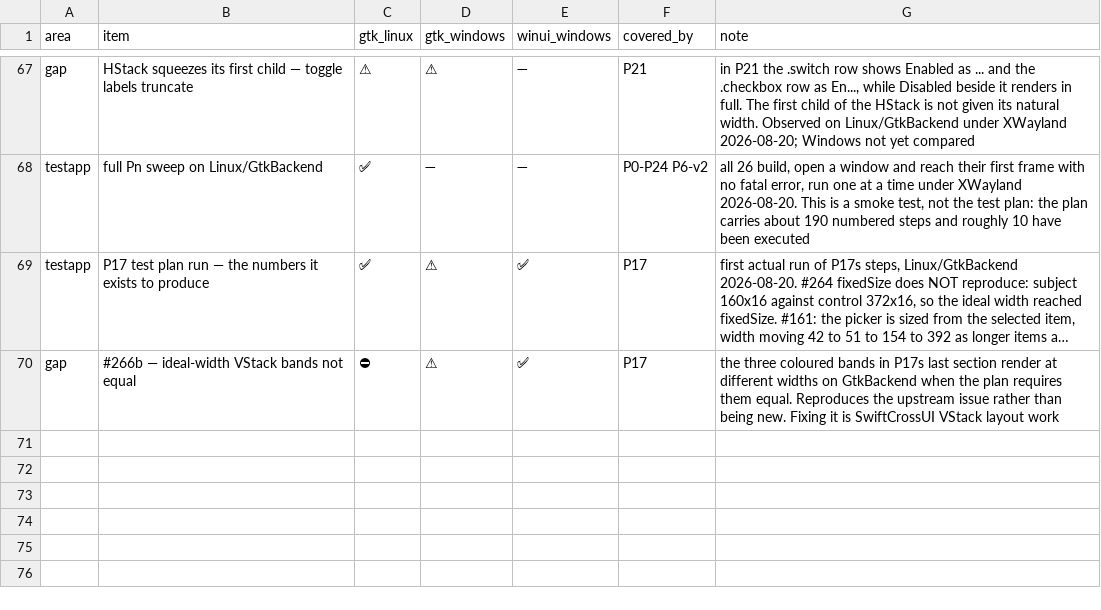
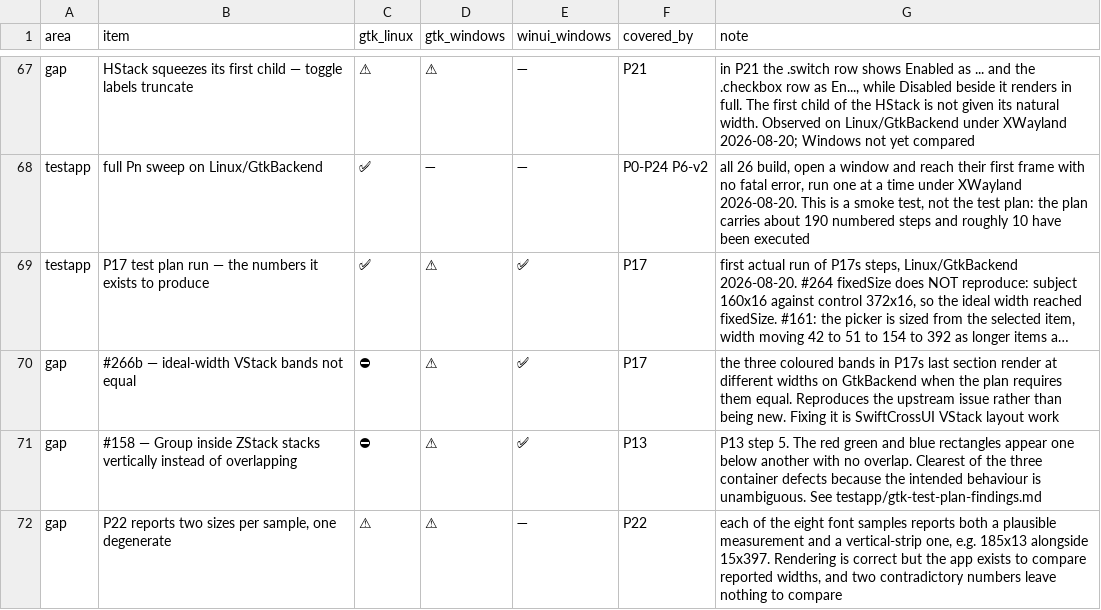
Before and after one commit to raliclo/swift-cross-ui, a CSV file: testapp/coverage-matrix.csv, drawn as a sheet; only a part is shown, gaps mark what is left out; long unchanged cells end in …; the diff names each change by its address in the sheet, - before the commit and + after, or states it on an @@ line.

```diff
--- a/testapp/coverage-matrix.csv
+++ b/testapp/coverage-matrix.csv
+row 71: gap | #158 — Group inside ZStack stacks vertically instead of overlapping | ⛔ | ⚠ | ✅ | P13 | P13 step 5. The red green and blue rectangles appear one below another with no overlap. Clearest of the three container defects because the intended behaviour is unambiguous. See testapp/gtk-test-plan-findings.md
+row 72: gap | P22 reports two sizes per sample, one degenerate | ⚠ | ⚠ | ➖ | P22 | each of the eight font samples reports both a plausible measurement and a vertical-strip one, e.g. 185x13 alongside 15x397. Rendering is correct but the app exists to compare reported widths, and two contradictory numbers leave nothing to compare
```
Also changed, not shown: 1 other file.
